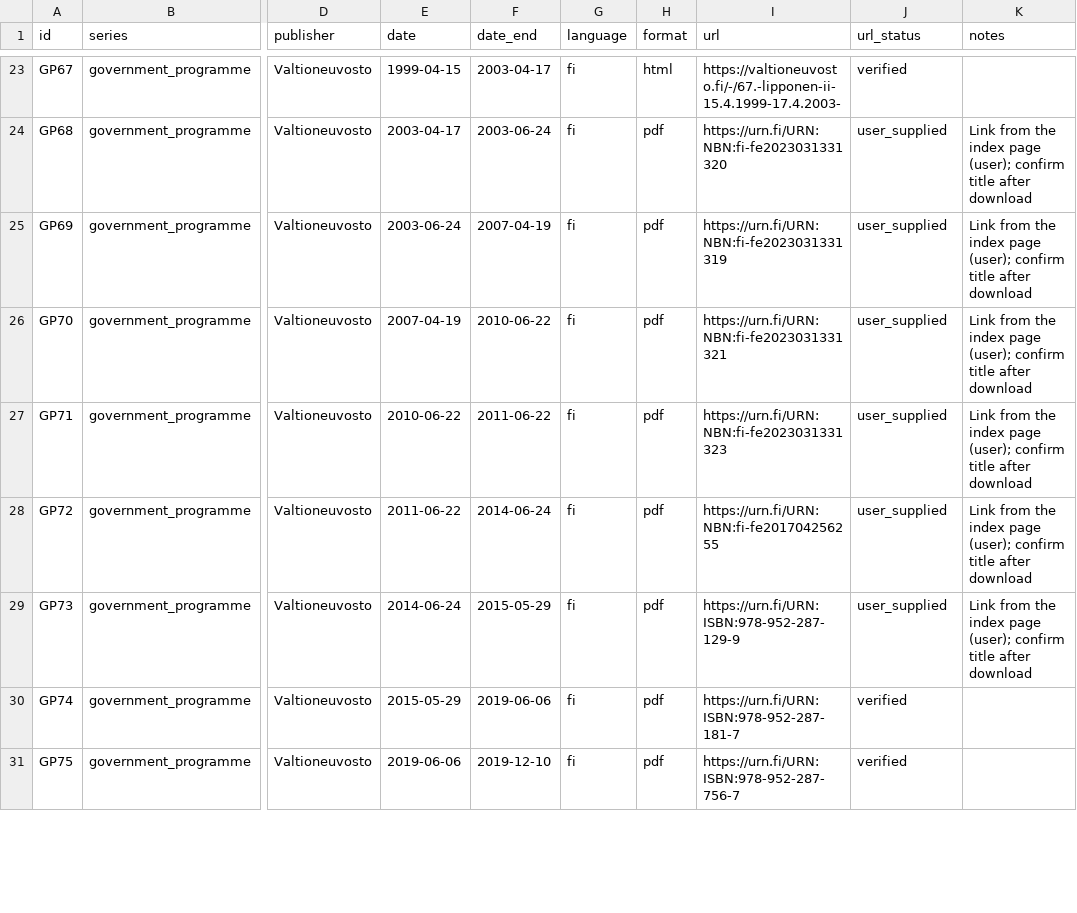
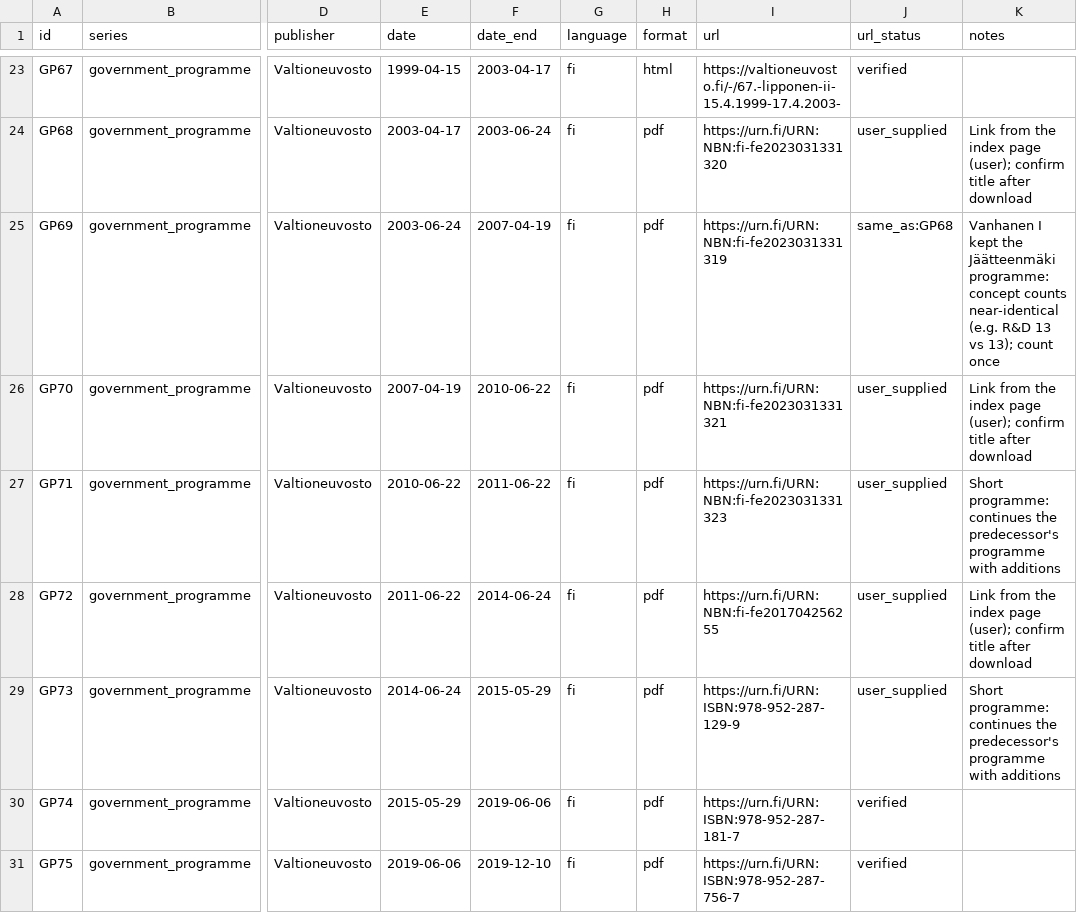
Before and after one commit to mheiska82/innovation_ai_test, a CSV file: corpus/batch1.csv, drawn as a sheet; only a part is shown, gaps mark what is left out; the diff names each change by its address in the sheet, - before the commit and + after, or states it on an @@ line.

```diff
--- a/corpus/batch1.csv
+++ b/corpus/batch1.csv
-J25 (url_status): user_supplied
+J25 (url_status): same_as:GP68
-K25 (notes): Link from the index page (user); confirm title after download
+K25 (notes): Vanhanen I kept the Jäätteenmäki programme: concept counts near-identical (e.g. R&D 13 vs 13); count once
-K27 (notes): Link from the index page (user); confirm title after download
+K27 (notes): Short programme: continues the predecessor's programme with additions
-K29 (notes): Link from the index page (user); confirm title after download
+K29 (notes): Short programme: continues the predecessor's programme with additions
```
Also changed, not shown: vocab/concepts.csv, 1 other file.
